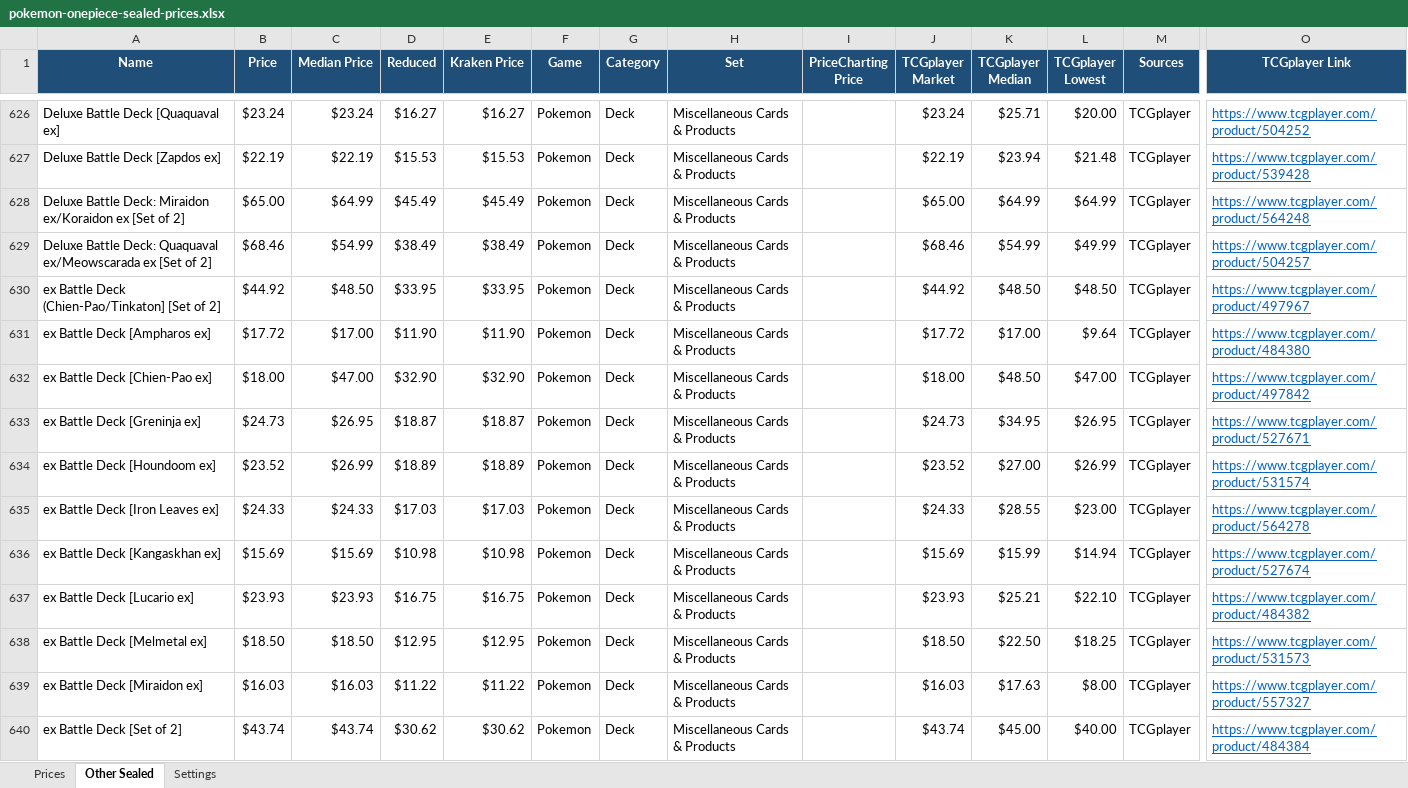
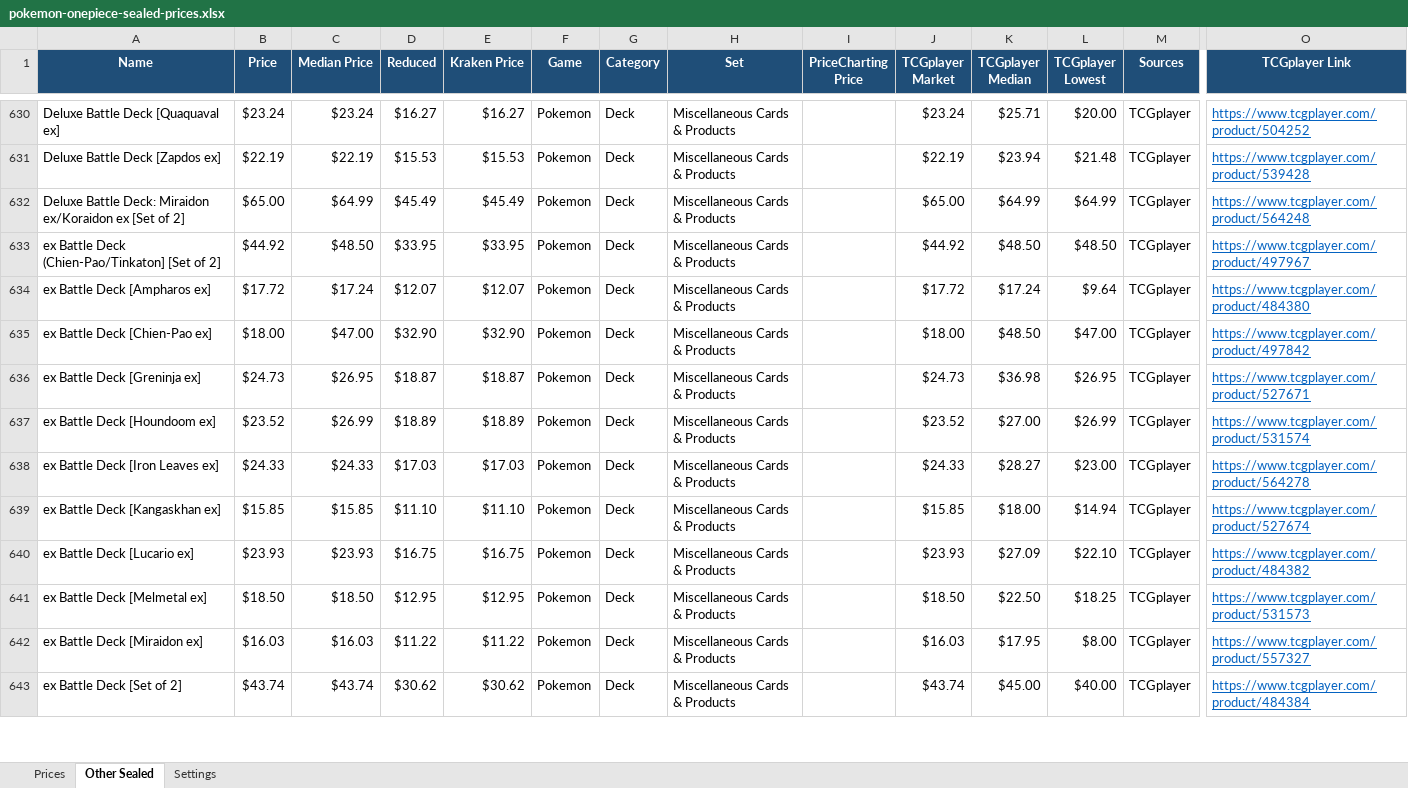
Before and after one commit to Erina1995/Lafleur, an Excel workbook: data/prices/pokemon-onepiece-sealed-prices.xlsx, sheet Other Sealed, drawn as a sheet; only a part is shown, gaps mark what is left out; values as stored, in another font and other column widths than the file's, no borders; removed rows and columns are numbered as before the commit, all else as after; rows hold the shown columns only; the diff covers the shown part only; the diff names each change by its address in the sheet, - before the commit and + after, or states it on an @@ line.

```diff
--- a/data/prices/pokemon-onepiece-sealed-prices.xlsx (sheet Other Sealed)
+++ b/data/prices/pokemon-onepiece-sealed-prices.xlsx (sheet Other Sealed)
-row 629: Deluxe Battle Deck: Quaquaval ex/Meowscarada ex [Set of 2] | $68.46 | $54.99 | $38.49 | $38.49 | Pokemon | Deck | Miscellaneous Cards & Products |  | $68.46 | $54.99 | $49.99 | TCGplayer | https://www.tcgplayer.com/product/504257
-C634 (Median Price): $17.00
+C634 (Median Price): $17.24
-D634 (Reduced): $11.90
+D634 (Reduced): $12.07
-E634 (Kraken Price): $11.90
+E634 (Kraken Price): $12.07
-K634 (TCGplayer Median): $17.00
+K634 (TCGplayer Median): $17.24
-K636 (TCGplayer Median): $34.95
+K636 (TCGplayer Median): $36.98
-K638 (TCGplayer Median): $28.55
+K638 (TCGplayer Median): $28.27
-B639 (Price): $15.69
+B639 (Price): $15.85
-C639 (Median Price): $15.69
+C639 (Median Price): $15.85
-D639 (Reduced): $10.98
+D639 (Reduced): $11.10
-E639 (Kraken Price): $10.98
+E639 (Kraken Price): $11.10
-J639 (TCGplayer Market): $15.69
+J639 (TCGplayer Market): $15.85
-K639 (TCGplayer Median): $15.99
+K639 (TCGplayer Median): $18.00
-K640 (TCGplayer Median): $25.21
+K640 (TCGplayer Median): $27.09
-K642 (TCGplayer Median): $17.63
+K642 (TCGplayer Median): $17.95
```
Also changed, not shown: 53 added rows, 43 removed rows and 700 edited cells elsewhere in this sheet, sheet Prices, sheet Settings, formulas that keep their value, 2 other files.
